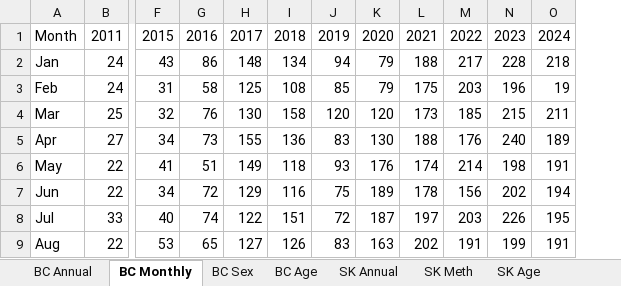
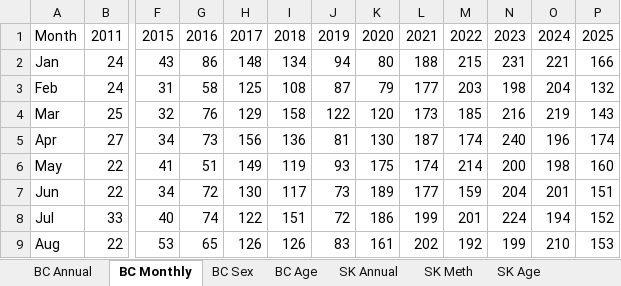
Before and after one commit to derekmichaelwright/dblogr, an Excel workbook: blog/canada_overdoses/data_canada_overdoses.xlsx, sheet BC Monthly, drawn as a sheet; only a part is shown, gaps mark what is left out; values as stored, in another font and other column widths than the file's, no borders; removed rows and columns are numbered as before the commit, all else as after; the diff covers the shown part only; the diff names each change by its address in the sheet, - before the commit and + after, or states it on an @@ line.

```diff
--- a/blog/canada_overdoses/data_canada_overdoses.xlsx (sheet BC Monthly)
+++ b/blog/canada_overdoses/data_canada_overdoses.xlsx (sheet BC Monthly)
-column O, rows 1-9: 2024 | 218 | 19 | 211 | 189 | 191 | 194 | 195 | 191
+column O, rows 1-9: 2024 | 221 | 204 | 219 | 196 | 198 | 201 | 194 | 210
+column P, rows 1-9: 2025 | 166 | 132 | 143 | 174 | 160 | 151 | 152 | 153
-K2: 79
+K2: 80
-M2: 217
+M2: 215
-N2: 228
+N2: 231
-J3: 85
+J3: 87
-L3: 175
+L3: 177
-N3: 196
+N3: 198
-H4: 130
+H4: 129
-J4: 120
+J4: 122
-N4: 215
+N4: 216
-H5: 155
+H5: 156
-J5: 83
+J5: 81
-L5: 188
+L5: 187
-M5: 176
+M5: 174
-I6: 118
+I6: 119
-K6: 176
+K6: 175
-N6: 198
+N6: 200
-H7: 129
+H7: 130
-I7: 116
+I7: 117
-J7: 75
+J7: 73
-L7: 178
+L7: 177
-M7: 156
+M7: 159
-N7: 202
+N7: 204
-K8: 187
+K8: 186
-L8: 197
+L8: 199
-M8: 203
+M8: 201
-N8: 226
+N8: 224
-H9: 127
+H9: 126
-K9: 163
+K9: 161
-M9: 191
+M9: 192
```
Also changed, not shown: 19 edited cells elsewhere in this sheet, sheet BC Age, sheet BC Sex, sheet SK Annual, sheet SK Age, sheet SK Race, sheet BC Annual, 1 more sheet, 48 other files.
